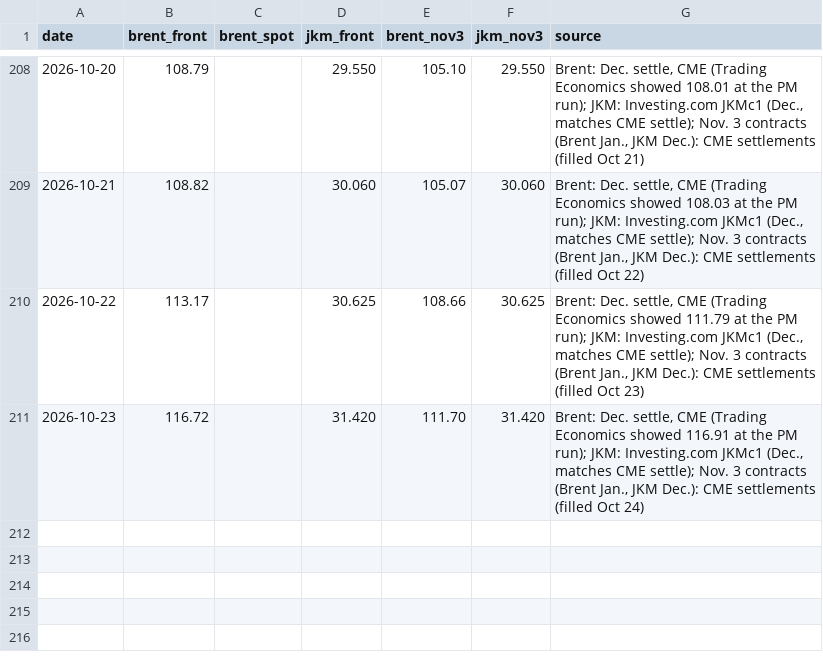
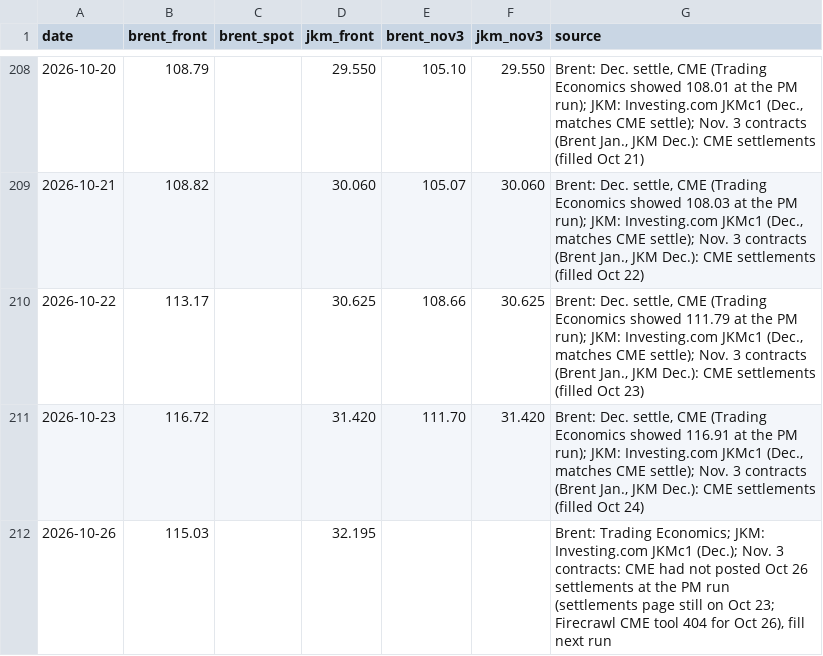
Before and after one commit to abrandt1897/GeoBrief, a CSV file: data/energy.csv, drawn as a sheet; only a part is shown, gaps mark what is left out; the diff names each change by its address in the sheet, - before the commit and + after, or states it on an @@ line.

```diff
--- a/data/energy.csv
+++ b/data/energy.csv
+row 212: 2026-10-26 | 115.03 |  | 32.195 |  |  | Brent: Trading Economics; JKM: Investing.com JKMc1 (Dec.); Nov. 3 contracts: CME had not posted Oct 26 settlements at the PM run (settlements page still on Oct 23; Firecrawl CME tool 404 for Oct 26), fill next run
```
Also changed, not shown: 2 other files.
